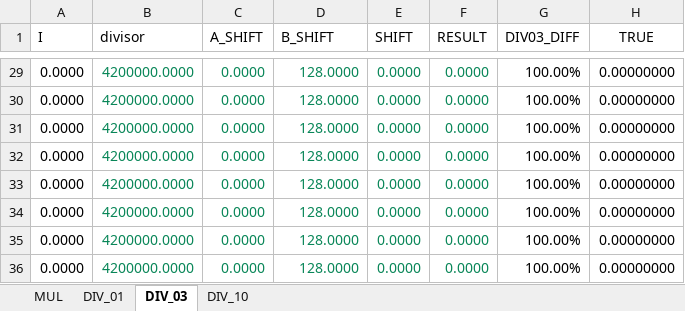
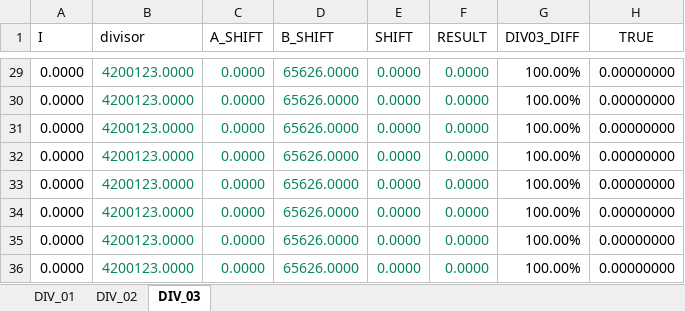
Before and after one commit to htcrefactor/q1615-arithmetic, an Excel workbook: macro-comparison.xlsx, sheet DIV_03, drawn as a sheet; only a part is shown, gaps mark what is left out; values as stored, in another font and other column widths than the file's, no borders; the diff covers the shown part only; the diff names each change by its address in the sheet, - before the commit and + after, or states it on an @@ line.

```diff
--- a/macro-comparison.xlsx (sheet DIV_03)
+++ b/macro-comparison.xlsx (sheet DIV_03)
-sheet tab: MUL
-sheet tab: DIV_10
+sheet tab: DIV_02
-B29:B36 (divisor): 4200000.0000
+B29:B36 (divisor): 4200123.0000
-D29:D36 (B_SHIFT): 128.0000
+D29:D36 (B_SHIFT): 65626.0000
```
Also changed, not shown: 6 added rows, 6 removed rows and 46 edited cells elsewhere in this sheet, sheet DIV_01, formulas that keep their value, 1 other file.
